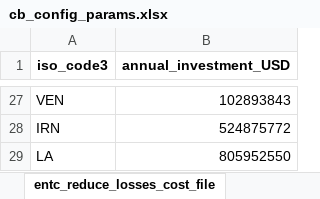
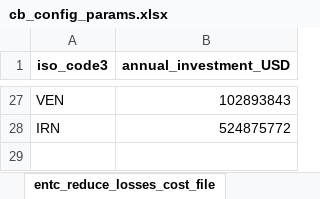
Before and after one commit to sisepuede-framework/ssp_morocco, an Excel workbook: ssp_modeling/cost-benefits/cb_config_files/cb_config_params.xlsx, sheet entc_reduce_losses_cost_file, drawn as a sheet; only a part is shown, gaps mark what is left out; values as stored, in another font and other column widths than the file's, no borders; the diff names each change by its address in the sheet, - before the commit and + after, or states it on an @@ line.

Commit message:
upload cost benefits so it works with tableau

```diff
--- a/ssp_modeling/cost-benefits/cb_config_files/cb_config_params.xlsx (sheet entc_reduce_losses_cost_file)
+++ b/ssp_modeling/cost-benefits/cb_config_files/cb_config_params.xlsx (sheet entc_reduce_losses_cost_file)
-row 29: LA | 805952550
```
Also changed, not shown: sheet cost_factors, sheet transformation_costs, sheet LNDU_soil_carbon_fractions, sheet agrc_lvst_productivity_costgdp, formulas that keep their value, 3 other files.
